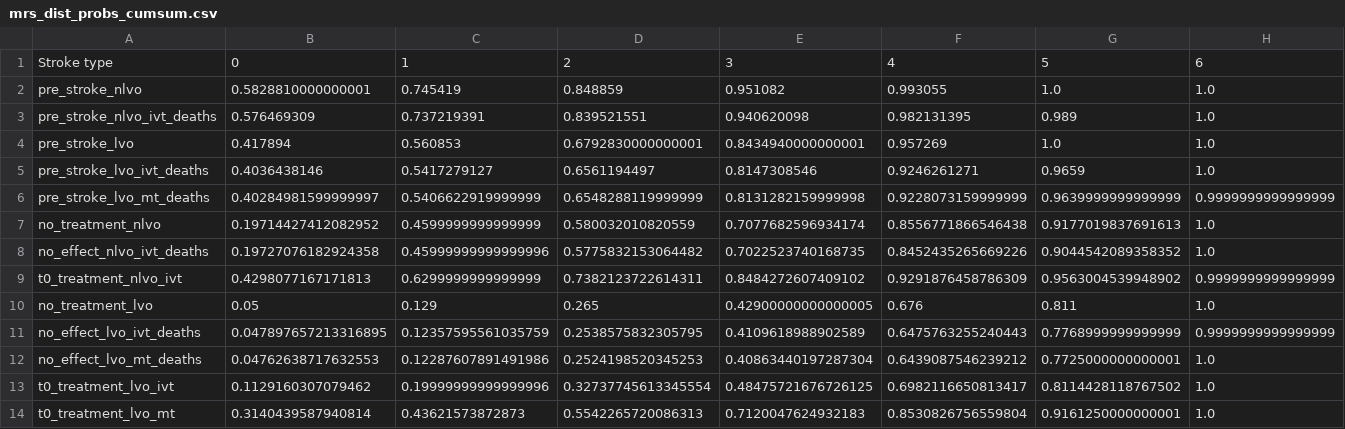
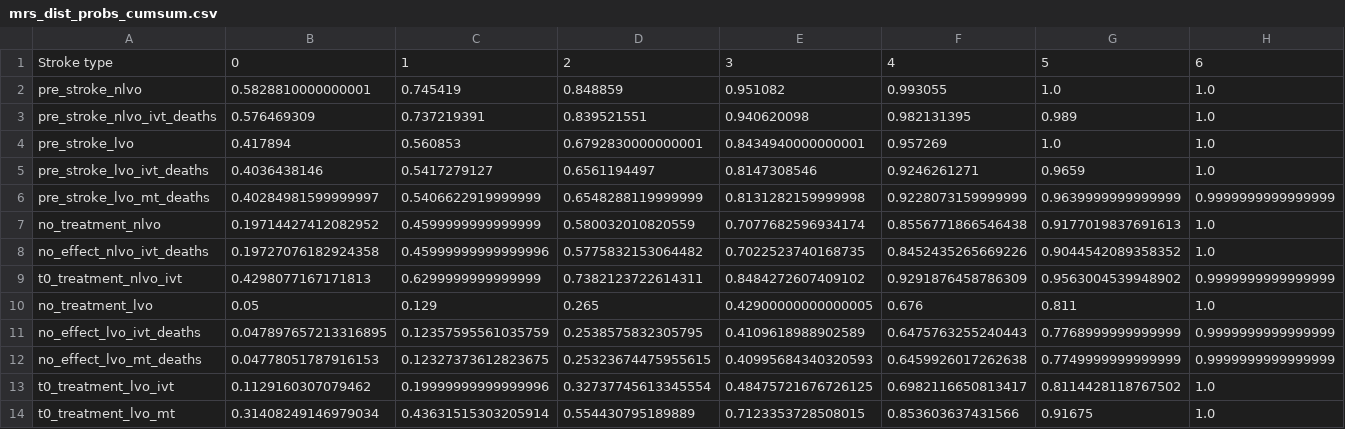
Before and after one commit to samuel-book/stroke_outcome, a CSV file: outcome_utilities/mrs_dist_probs_cumsum.csv, drawn as a sheet.

```diff
--- a/outcome_utilities/mrs_dist_probs_cumsum.csv
+++ b/outcome_utilities/mrs_dist_probs_cumsum.csv
@@ -11,4 +11,4 @@ no_treatment_lvo,0.05,0.129,0.265,0.42900000000000005,0.676,0.811,1.0
 no_effect_lvo_ivt_deaths,0.047897657213316895,0.12357595561035759,0.2538575832305795,0.4109618988902589,0.6475763255240443,0.7768999999999999,0.9999999999999999
-no_effect_lvo_mt_deaths,0.04762638717632553,0.12287607891491986,0.2524198520345253,0.40863440197287304,0.6439087546239212,0.7725000000000001,1.0
+no_effect_lvo_mt_deaths,0.04778051787916153,0.12327373612823675,0.25323674475955615,0.40995684340320593,0.6459926017262638,0.7749999999999999,0.9999999999999999
 t0_treatment_lvo_ivt,0.1129160307079462,0.19999999999999996,0.32737745613345554,0.48475721676726125,0.6982116650813417,0.8114428118767502,1.0
-t0_treatment_lvo_mt,0.3140439587940814,0.43621573872873,0.5542265720086313,0.7120047624932183,0.8530826756559804,0.9161250000000001,1.0
+t0_treatment_lvo_mt,0.31408249146979034,0.43631515303205914,0.554430795189889,0.7123353728508015,0.853603637431566,0.91675,1.0
```
Also changed, not shown: outcome_utilities/mrs_dist_probs_bins.csv, 5 other files.
